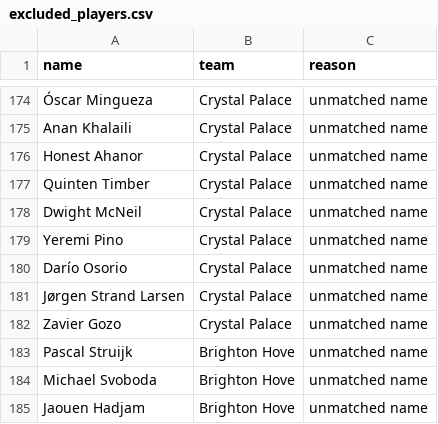
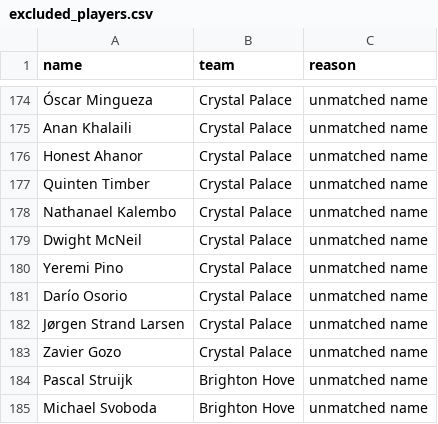
Before and after one commit to allenb34/pl-transfer-value-predictor, a CSV file: data/processed/excluded_players.csv, drawn as a sheet; only a part is shown, gaps mark what is left out; the shorter side is filled out with more unchanged rows.

```diff
--- a/data/processed/excluded_players.csv
+++ b/data/processed/excluded_players.csv
@@ -177,2 +177,3 @@ Honest Ahanor,Crystal Palace,unmatched name
 Quinten Timber,Crystal Palace,unmatched name
+Nathanael Kalembo,Crystal Palace,unmatched name
 Dwight McNeil,Crystal Palace,unmatched name
```
Also changed, not shown: data/processed/player_dataset.csv, 4 other files.
